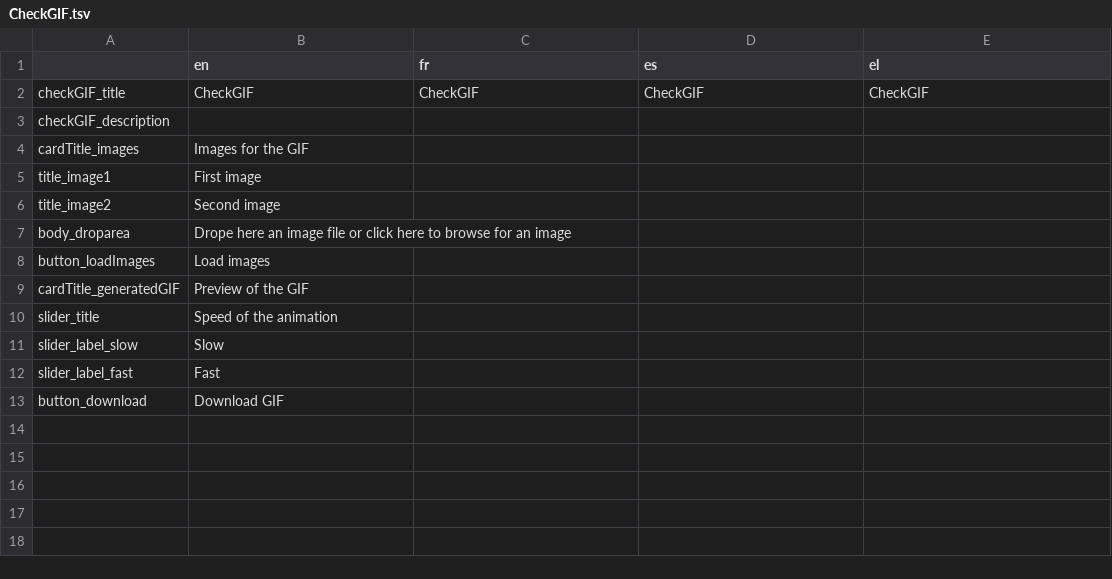
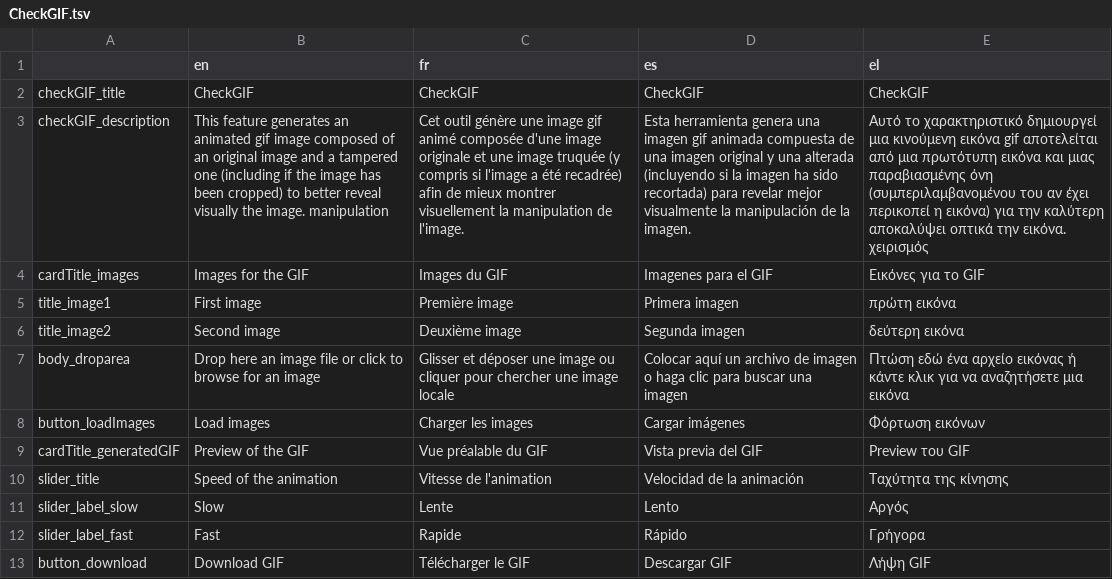
Before and after one commit to Xelgen/InVID-Translations, a TSV file: components/NavItems/tools/CheckGIF.tsv, drawn as a sheet; the diff names each change by its address in the sheet, - before the commit and + after, or states it on an @@ line.

Commit message:
updates Forensic, NavBar, Alltools and CheckGIF tsv files

```diff
--- a/components/NavItems/tools/CheckGIF.tsv
+++ b/components/NavItems/tools/CheckGIF.tsv
-B3 (en): (empty)
+B3 (en): This feature generates an animated gif image composed of an original image and a tampered one (including if the image has been cropped) to better reveal visually the image. manipulation
-C3 (fr): (empty)
+C3 (fr): Cet outil génère une image gif animé composée d'une image originale et une image truquée (y compris si l'image a été recadrée) afin de mieux montrer visuellement la manipulation de l'image.
-D3 (es): (empty)
+D3 (es): Esta herramienta genera una imagen gif animada compuesta de una imagen original y una alterada (incluyendo si la imagen ha sido recortada) para revelar mejor visualmente la manipulación de la imagen.
-E3 (el): (empty)
+E3 (el): Αυτό το χαρακτηριστικό δημιουργεί μια κινούμενη εικόνα gif αποτελείται από μια πρωτότυπη εικόνα και μιας παραβιασμένης όνη (συμπεριλαμβανομένου του αν έχει περικοπεί η εικόνα) για την καλύτερη αποκαλύψει οπτικά την εικόνα. χειρισμός
-C4 (fr): (empty)
+C4 (fr): Images du GIF
-D4 (es): (empty)
+D4 (es): Imagenes para el GIF
-E4 (el): (empty)
+E4 (el): Εικόνες για το GIF
-C5 (fr): (empty)
+C5 (fr): Première image
-D5 (es): (empty)
+D5 (es): Primera imagen
-E5 (el): (empty)
+E5 (el): πρώτη εικόνα
-C6 (fr): (empty)
+C6 (fr): Deuxième image
-D6 (es): (empty)
+D6 (es): Segunda imagen
-E6 (el): (empty)
+E6 (el): δεύτερη εικόνα
-B7 (en): Drope here an image file or click here to browse…
+B7 (en): Drop here an image file or click to browse…
-C7 (fr): (empty)
+C7 (fr): Glisser et déposer une image ou cliquer pour chercher une image locale
-D7 (es): (empty)
+D7 (es): Colocar aquí un archivo de imagen o haga clic para buscar una imagen
-E7 (el): (empty)
+E7 (el): Πτώση εδώ ένα αρχείο εικόνας ή κάντε κλικ για να αναζητήσετε μια εικόνα
-C8 (fr): (empty)
+C8 (fr): Charger les images
-D8 (es): (empty)
+D8 (es): Cargar imágenes
-E8 (el): (empty)
+E8 (el): Φόρτωση εικόνων
-C9 (fr): (empty)
+C9 (fr): Vue préalable du GIF
-D9 (es): (empty)
+D9 (es): Vista previa del GIF
-E9 (el): (empty)
+E9 (el): Preview του GIF
-C10 (fr): (empty)
+C10 (fr): Vitesse de l'animation
-D10 (es): (empty)
+D10 (es): Velocidad de la animación
-E10 (el): (empty)
+E10 (el): Ταχύτητα της κίνησης
-C11 (fr): (empty)
+C11 (fr): Lente
-D11 (es): (empty)
+D11 (es): Lento
-E11 (el): (empty)
+E11 (el): Αργός
-C12 (fr): (empty)
+C12 (fr): Rapide
-D12 (es): (empty)
+D12 (es): Rápido
-E12 (el): (empty)
+E12 (el): Γρήγορα
-C13 (fr): (empty)
+C13 (fr): Télécharger le GIF
-D13 (es): (empty)
+D13 (es): Descargar GIF
-E13 (el): (empty)
+E13 (el): Λήψη GIF
```
Also changed, not shown: components/NavBar.tsv, components/NavItems/tools/Alltools.tsv, 1 other file.
